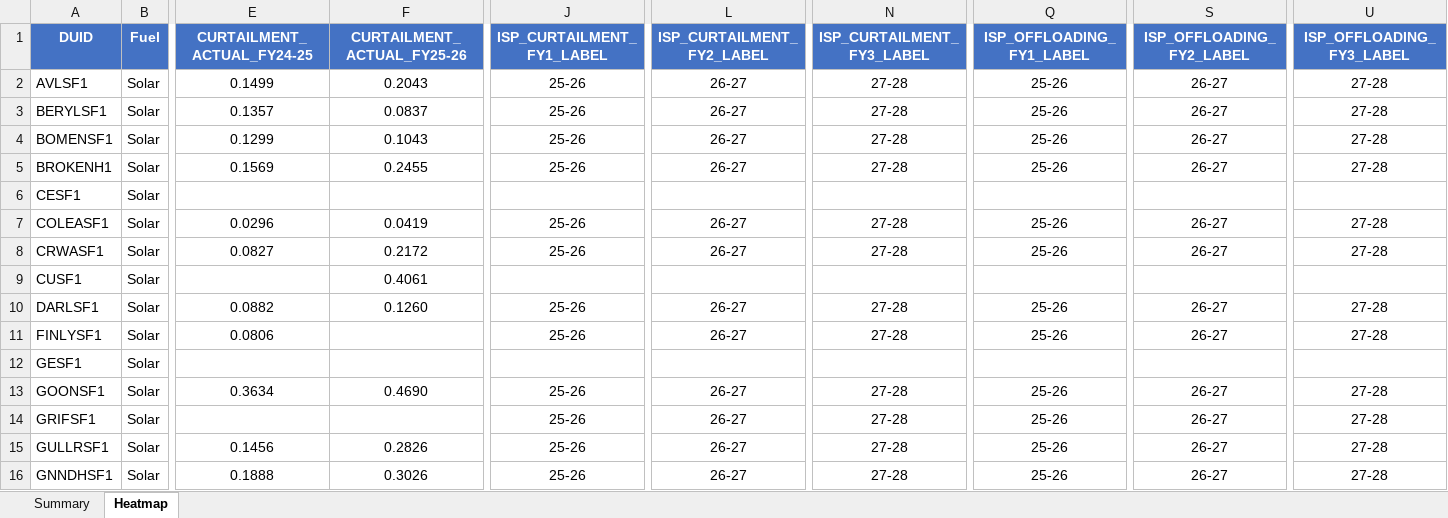
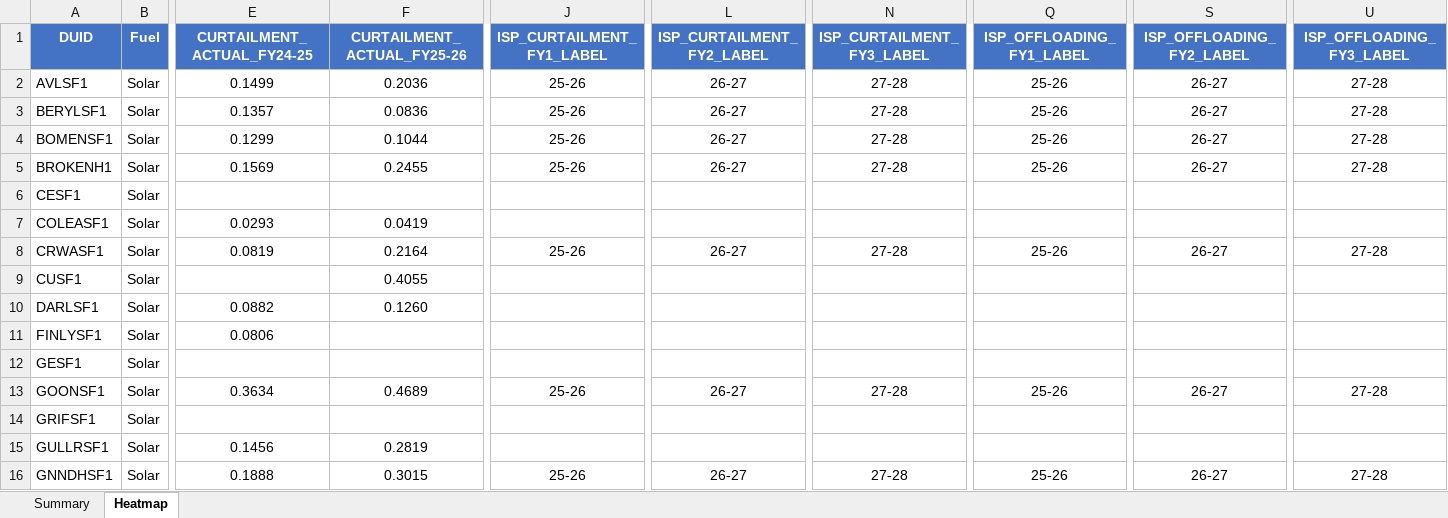
Before and after one commit to cutout-z/aemo-renewable-generator-dashboard, an Excel workbook: outputs/NSW_curtailment.xlsx, sheet Heatmap, drawn as a sheet; only a part is shown, gaps mark what is left out; values as stored, in another font and other column widths than the file's, no borders; conditional formats not drawn; the diff covers the shown part only; the diff names each change by its address in the sheet, - before the commit and + after, or states it on an @@ line.

```diff
--- a/outputs/NSW_curtailment.xlsx (sheet Heatmap)
+++ b/outputs/NSW_curtailment.xlsx (sheet Heatmap)
-F2 (CURTAILMENT_ACTUAL_FY25-26): 0.2043
+F2 (CURTAILMENT_ACTUAL_FY25-26): 0.2036
-F3 (CURTAILMENT_ACTUAL_FY25-26): 0.0837
+F3 (CURTAILMENT_ACTUAL_FY25-26): 0.0836
-F4 (CURTAILMENT_ACTUAL_FY25-26): 0.1043
+F4 (CURTAILMENT_ACTUAL_FY25-26): 0.1044
-E7 (CURTAILMENT_ACTUAL_FY24-25): 0.0296
+E7 (CURTAILMENT_ACTUAL_FY24-25): 0.0293
-J7 (ISP_CURTAILMENT_FY1_LABEL): 25-26
+J7 (ISP_CURTAILMENT_FY1_LABEL): (empty)
-L7 (ISP_CURTAILMENT_FY2_LABEL): 26-27
+L7 (ISP_CURTAILMENT_FY2_LABEL): (empty)
-N7 (ISP_CURTAILMENT_FY3_LABEL): 27-28
+N7 (ISP_CURTAILMENT_FY3_LABEL): (empty)
-Q7 (ISP_OFFLOADING_FY1_LABEL): 25-26
+Q7 (ISP_OFFLOADING_FY1_LABEL): (empty)
-S7 (ISP_OFFLOADING_FY2_LABEL): 26-27
+S7 (ISP_OFFLOADING_FY2_LABEL): (empty)
-U7 (ISP_OFFLOADING_FY3_LABEL): 27-28
+U7 (ISP_OFFLOADING_FY3_LABEL): (empty)
-E8 (CURTAILMENT_ACTUAL_FY24-25): 0.0827
+E8 (CURTAILMENT_ACTUAL_FY24-25): 0.0819
-F8 (CURTAILMENT_ACTUAL_FY25-26): 0.2172
+F8 (CURTAILMENT_ACTUAL_FY25-26): 0.2164
-F9 (CURTAILMENT_ACTUAL_FY25-26): 0.4061
+F9 (CURTAILMENT_ACTUAL_FY25-26): 0.4055
-J10:J11 (ISP_CURTAILMENT_FY1_LABEL): 25-26
+J10:J11 (ISP_CURTAILMENT_FY1_LABEL): (empty)
-L10:L11 (ISP_CURTAILMENT_FY2_LABEL): 26-27
+L10:L11 (ISP_CURTAILMENT_FY2_LABEL): (empty)
-N10:N11 (ISP_CURTAILMENT_FY3_LABEL): 27-28
+N10:N11 (ISP_CURTAILMENT_FY3_LABEL): (empty)
-Q10:Q11 (ISP_OFFLOADING_FY1_LABEL): 25-26
+Q10:Q11 (ISP_OFFLOADING_FY1_LABEL): (empty)
-S10:S11 (ISP_OFFLOADING_FY2_LABEL): 26-27
+S10:S11 (ISP_OFFLOADING_FY2_LABEL): (empty)
-U10:U11 (ISP_OFFLOADING_FY3_LABEL): 27-28
+U10:U11 (ISP_OFFLOADING_FY3_LABEL): (empty)
-F13 (CURTAILMENT_ACTUAL_FY25-26): 0.4690
+F13 (CURTAILMENT_ACTUAL_FY25-26): 0.4689
-J14:J15 (ISP_CURTAILMENT_FY1_LABEL): 25-26
+J14:J15 (ISP_CURTAILMENT_FY1_LABEL): (empty)
-L14:L15 (ISP_CURTAILMENT_FY2_LABEL): 26-27
+L14:L15 (ISP_CURTAILMENT_FY2_LABEL): (empty)
-N14:N15 (ISP_CURTAILMENT_FY3_LABEL): 27-28
+N14:N15 (ISP_CURTAILMENT_FY3_LABEL): (empty)
-Q14:Q15 (ISP_OFFLOADING_FY1_LABEL): 25-26
+Q14:Q15 (ISP_OFFLOADING_FY1_LABEL): (empty)
-S14:S15 (ISP_OFFLOADING_FY2_LABEL): 26-27
+S14:S15 (ISP_OFFLOADING_FY2_LABEL): (empty)
-U14:U15 (ISP_OFFLOADING_FY3_LABEL): 27-28
+U14:U15 (ISP_OFFLOADING_FY3_LABEL): (empty)
-F15 (CURTAILMENT_ACTUAL_FY25-26): 0.2826
+F15 (CURTAILMENT_ACTUAL_FY25-26): 0.2819
-F16 (CURTAILMENT_ACTUAL_FY25-26): 0.3026
+F16 (CURTAILMENT_ACTUAL_FY25-26): 0.3015
```
Also changed, not shown: 195 edited cells elsewhere in this sheet, sheet Summary, outputs/QLD_curtailment.xlsx, outputs/SA_curtailment.xlsx, 6 other files.
